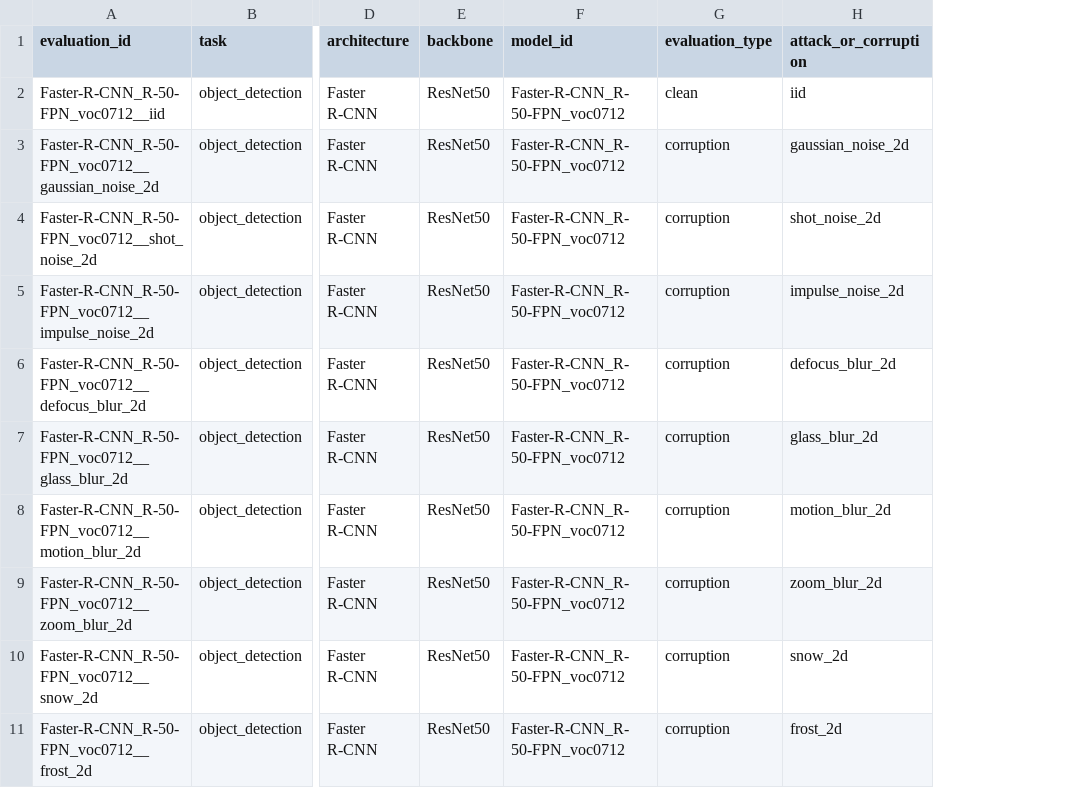
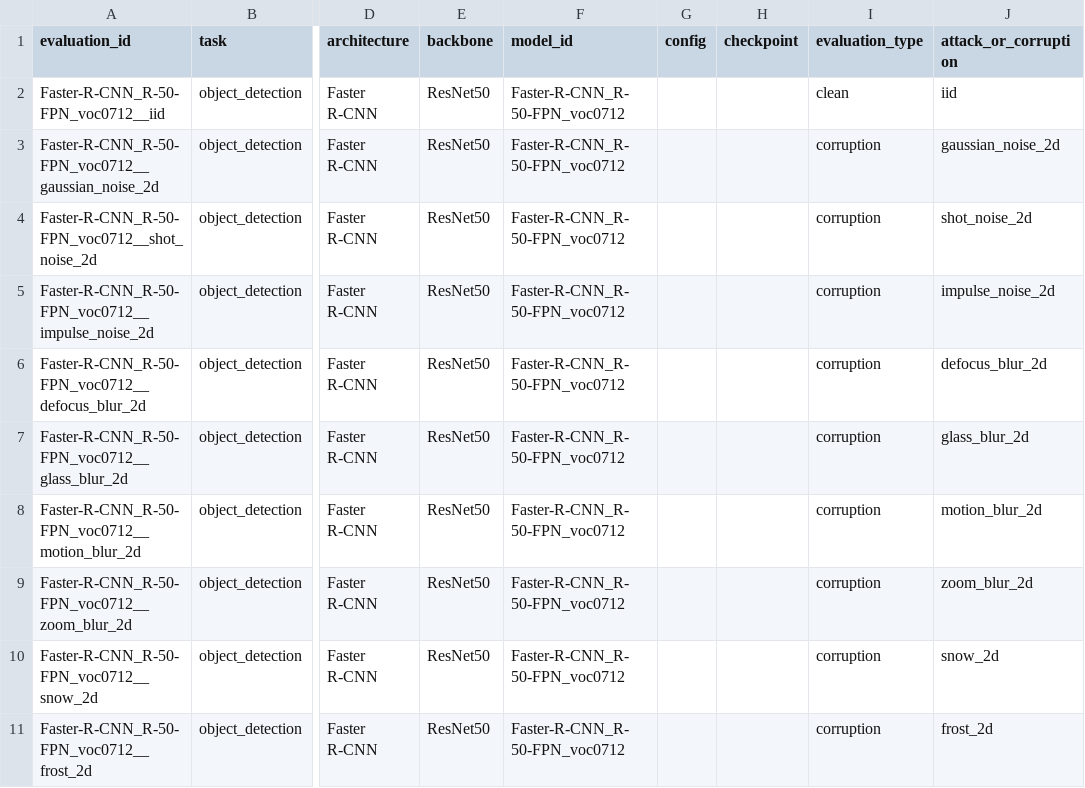
Before and after one commit to shashankskagnihotri/benchmarking_reliability_generalization, a CSV file: results/detection_voc_evaluations.csv, drawn as a sheet; only a part is shown, gaps mark what is left out; the diff names each change by its address in the sheet, - before the commit and + after, or states it on an @@ line.

```diff
--- a/results/detection_voc_evaluations.csv
+++ b/results/detection_voc_evaluations.csv
+column G (config), empty
+column H (checkpoint), empty
```
Also changed, not shown: results/detection_model_summary.csv, results/semseg_model_summary.csv, 27 other files.
